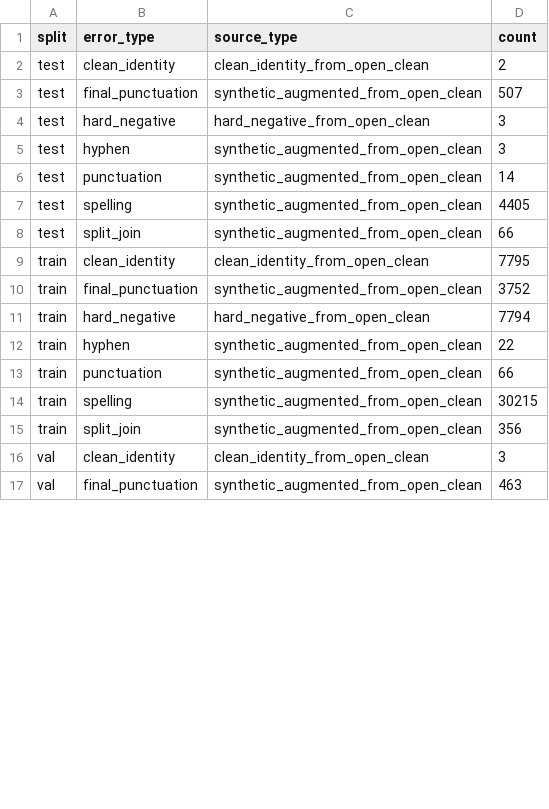
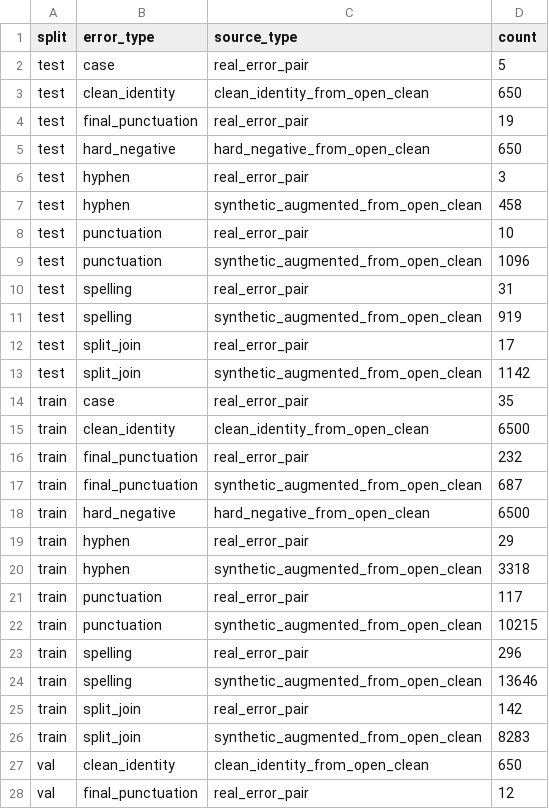
Before and after one commit to DaniilKuzma/ai-assistant, a CSV file: reports/short_dataset_v2/dataset_balance_by_error_type.csv, drawn as a sheet; only a part is shown; the diff covers the shown part only.

```diff
--- a/reports/short_dataset_v2/dataset_balance_by_error_type.csv
+++ b/reports/short_dataset_v2/dataset_balance_by_error_type.csv
@@ -1,17 +1,28 @@
 split,error_type,source_type,count
-test,clean_identity,clean_identity_from_open_clean,2
-test,final_punctuation,synthetic_augmented_from_open_clean,507
-test,hard_negative,hard_negative_from_open_clean,3
-test,hyphen,synthetic_augmented_from_open_clean,3
-test,punctuation,synthetic_augmented_from_open_clean,14
-test,spelling,synthetic_augmented_from_open_clean,4405
-test,split_join,synthetic_augmented_from_open_clean,66
-train,clean_identity,clean_identity_from_open_clean,7795
-train,final_punctuation,synthetic_augmented_from_open_clean,3752
-train,hard_negative,hard_negative_from_open_clean,7794
-train,hyphen,synthetic_augmented_from_open_clean,22
-train,punctuation,synthetic_augmented_from_open_clean,66
-train,spelling,synthetic_augmented_from_open_clean,30215
-train,split_join,synthetic_augmented_from_open_clean,356
-val,clean_identity,clean_identity_from_open_clean,3
-val,final_punctuation,synthetic_augmented_from_open_clean,463
+test,case,real_error_pair,5
+test,clean_identity,clean_identity_from_open_clean,650
+test,final_punctuation,real_error_pair,19
+test,hard_negative,hard_negative_from_open_clean,650
+test,hyphen,real_error_pair,3
+test,hyphen,synthetic_augmented_from_open_clean,458
+test,punctuation,real_error_pair,10
+test,punctuation,synthetic_augmented_from_open_clean,1096
+test,spelling,real_error_pair,31
+test,spelling,synthetic_augmented_from_open_clean,919
+test,split_join,real_error_pair,17
+test,split_join,synthetic_augmented_from_open_clean,1142
+train,case,real_error_pair,35
+train,clean_identity,clean_identity_from_open_clean,6500
+train,final_punctuation,real_error_pair,232
+train,final_punctuation,synthetic_augmented_from_open_clean,687
+train,hard_negative,hard_negative_from_open_clean,6500
+train,hyphen,real_error_pair,29
+train,hyphen,synthetic_augmented_from_open_clean,3318
+train,punctuation,real_error_pair,117
+train,punctuation,synthetic_augmented_from_open_clean,10215
+train,spelling,real_error_pair,296
+train,spelling,synthetic_augmented_from_open_clean,13646
+train,split_join,real_error_pair,142
+train,split_join,synthetic_augmented_from_open_clean,8283
+val,clean_identity,clean_identity_from_open_clean,650
+val,final_punctuation,real_error_pair,12
```
Also changed, not shown: 3 added rows and 5 edited cells elsewhere in this file, reports/short_dataset_v2/dataset_balance_by_rule.csv, reports/short_dataset_v2/real_pair_filter_report.csv, 28 other files.
